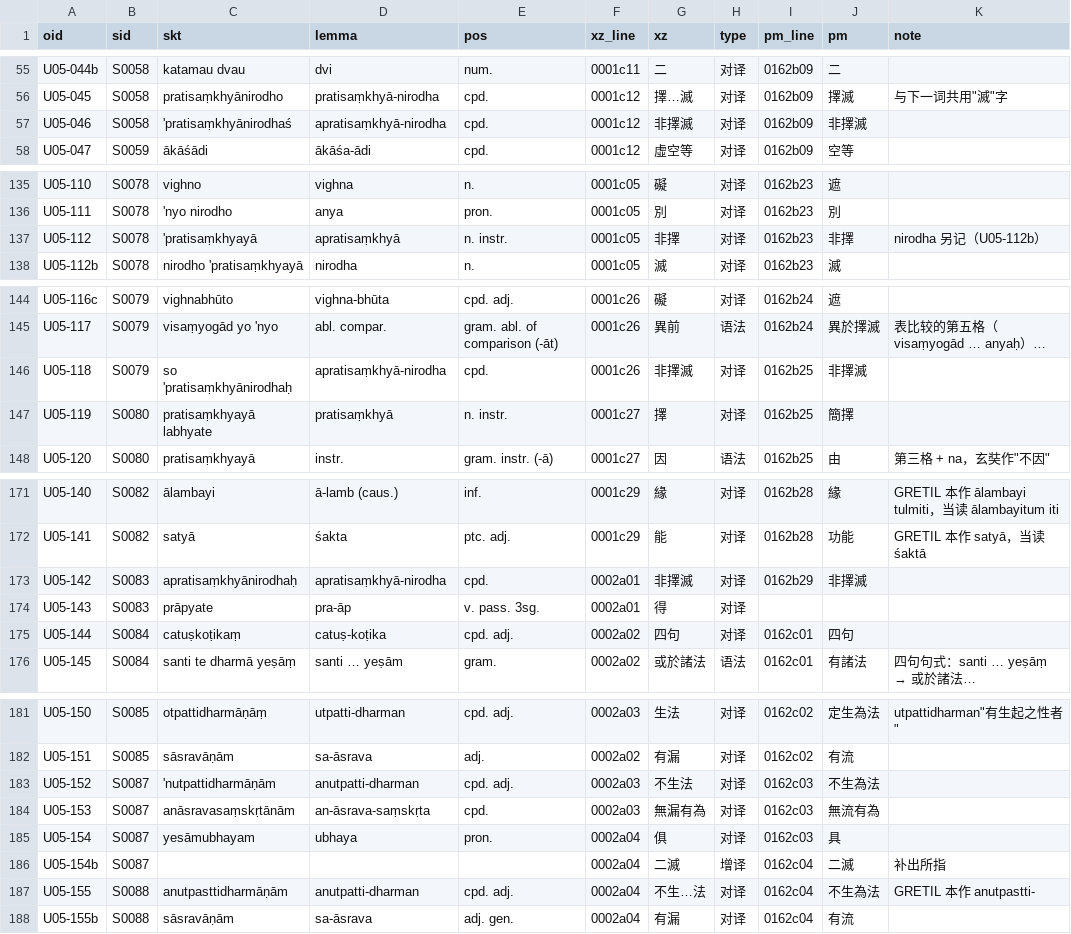
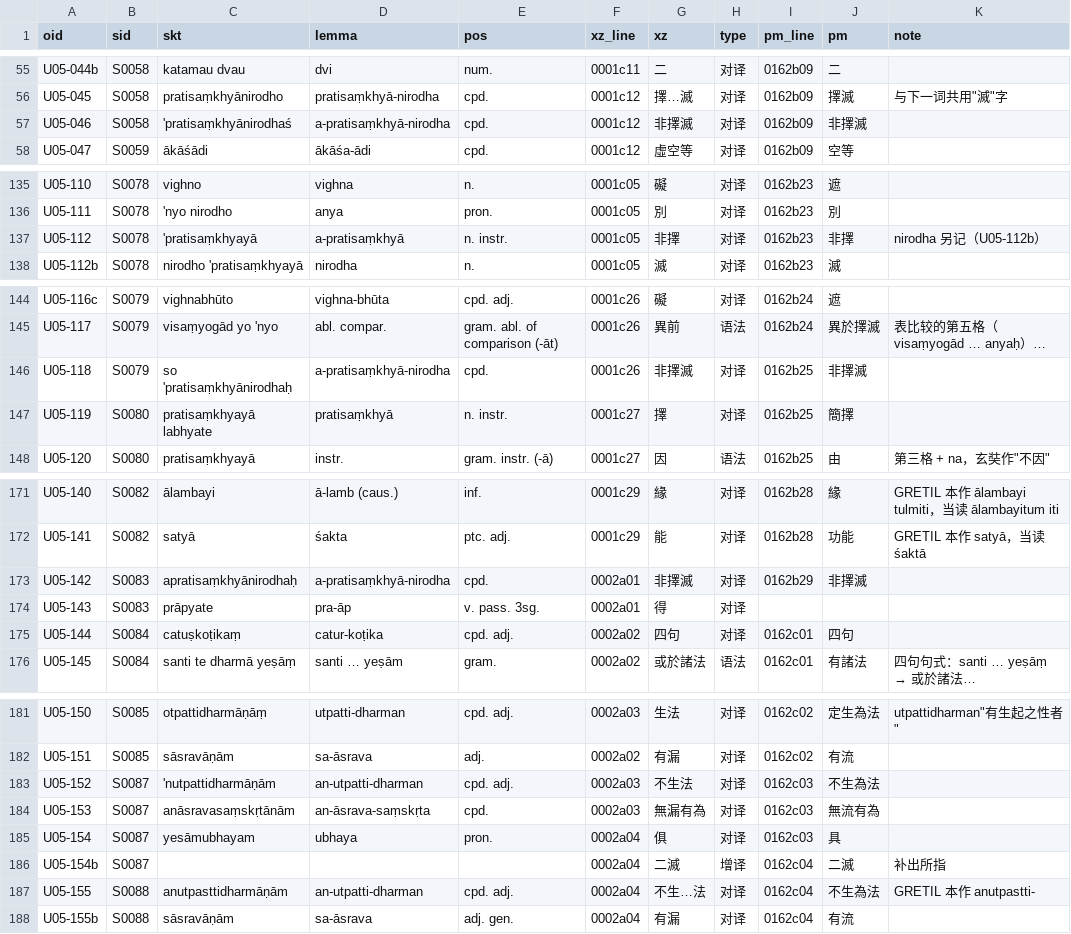
Before and after one commit to yuandengshi/xuanzang-glossary, a TSV file: _work/align/akbh1/occ/U05.tsv, drawn as a sheet; only a part is shown, gaps mark what is left out; long unchanged cells end in …; the diff names each change by its address in the sheet, - before the commit and + after, or states it on an @@ line.

```diff
--- a/_work/align/akbh1/occ/U05.tsv
+++ b/_work/align/akbh1/occ/U05.tsv
-D57 (lemma): apratisaṃkhyā-nirodha
+D57 (lemma): a-pratisaṃkhyā-nirodha
-D137 (lemma): apratisaṃkhyā
+D137 (lemma): a-pratisaṃkhyā
-D146 (lemma): apratisaṃkhyā-nirodha
+D146 (lemma): a-pratisaṃkhyā-nirodha
-D173 (lemma): apratisaṃkhyā-nirodha
+D173 (lemma): a-pratisaṃkhyā-nirodha
-D175 (lemma): catuṣ-koṭika
+D175 (lemma): catur-koṭika
-D183 (lemma): anutpatti-dharman
+D183 (lemma): an-utpatti-dharman
-D187 (lemma): anutpatti-dharman
+D187 (lemma): an-utpatti-dharman
```
Also changed, not shown: _work/align/akbh1/occ/U01.tsv, _work/align/akbh1/occ/U31.tsv, 23 other files.
